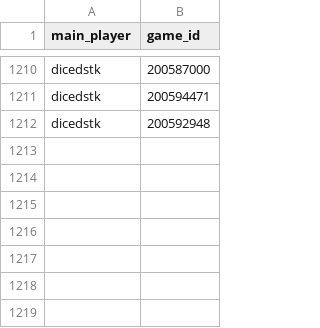
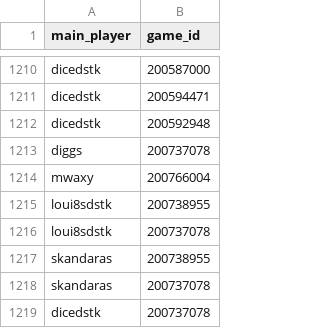
Before and after one commit to DMavec/git_test, a CSV file: data/load_log.csv, drawn as a sheet; only a part is shown, gaps mark what is left out.

```diff
--- a/data/load_log.csv
+++ b/data/load_log.csv
@@ -1212 +1212,8 @@ dicedstk,200594471
 dicedstk,200592948
+diggs,200737078
+mwaxy,200766004
+loui8sdstk,200738955
+loui8sdstk,200737078
+skandaras,200738955
+skandaras,200737078
+dicedstk,200737078
```
Also changed, not shown: data/game_history.csv, data/summary-number.csv, 2 other files.
